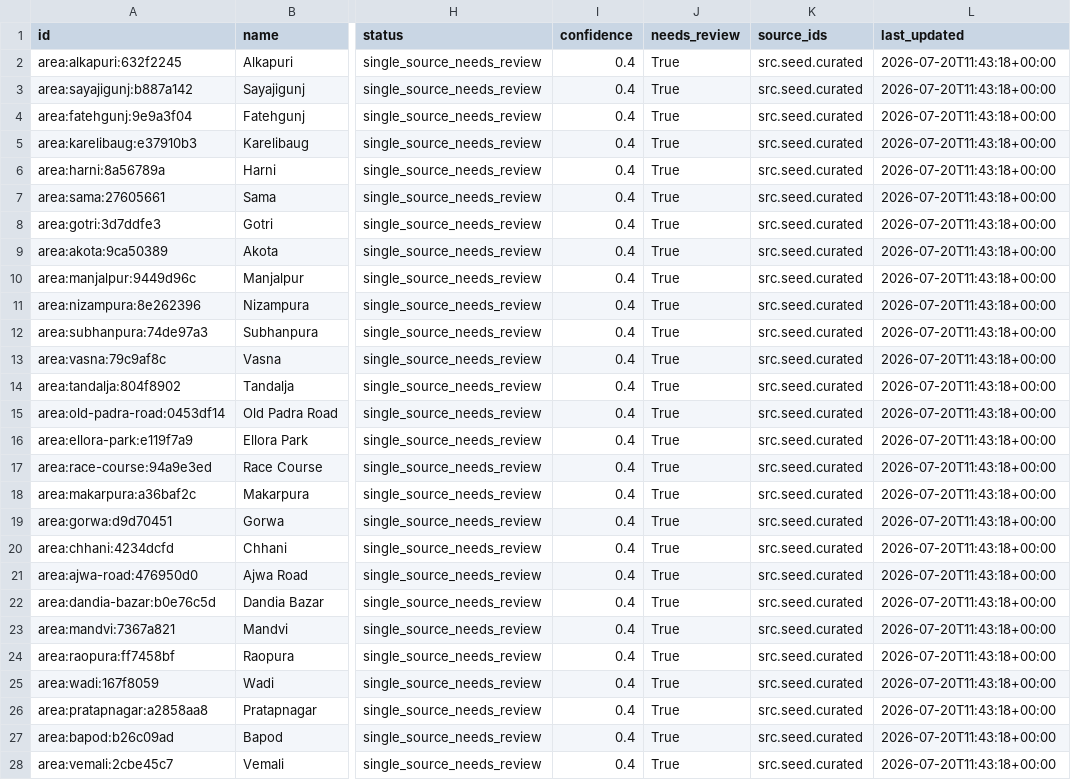
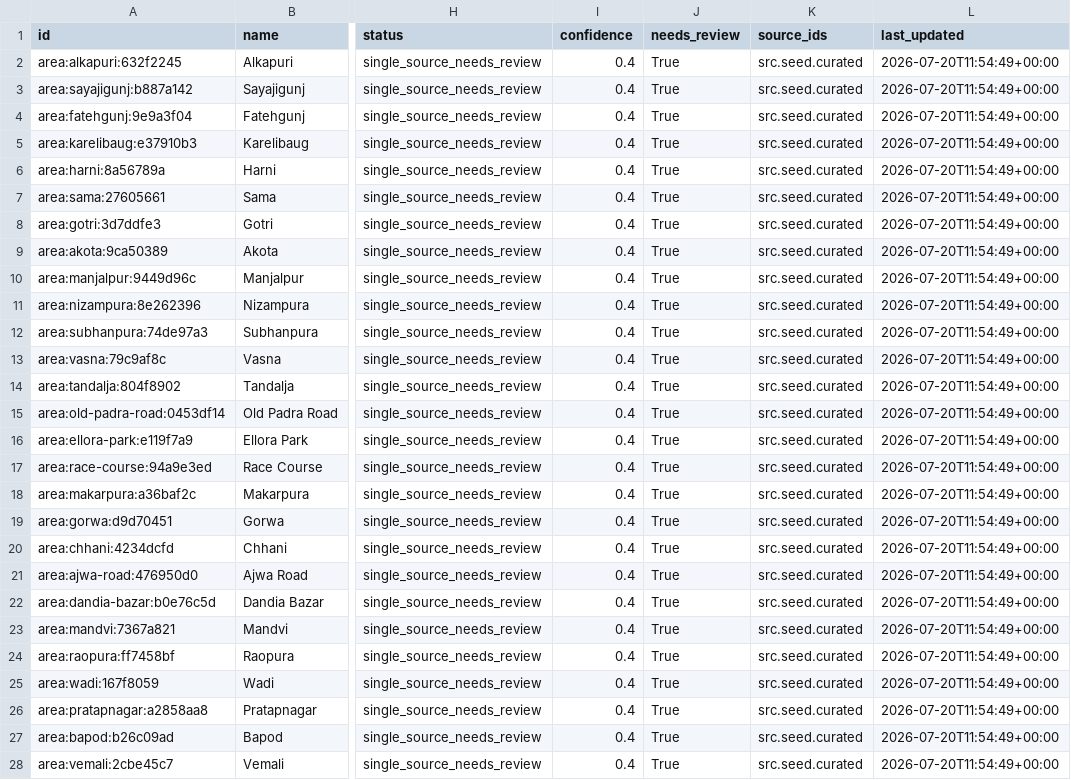
Before and after one commit to foiacharya-byte/Halo-new, a CSV file: data/processed/areas.csv, drawn as a sheet; only a part is shown, gaps mark what is left out; the diff covers the shown part only; the diff names each change by its address in the sheet, - before the commit and + after, or states it on an @@ line.

```diff
--- a/data/processed/areas.csv
+++ b/data/processed/areas.csv
-L2:L28 (last_updated): 2026-07-20T11:43:18+00:00
+L2:L28 (last_updated): 2026-07-20T11:54:49+00:00
```
Also changed, not shown: 63 edited cells elsewhere in this file, data/processed/services.csv, 31 other files.
